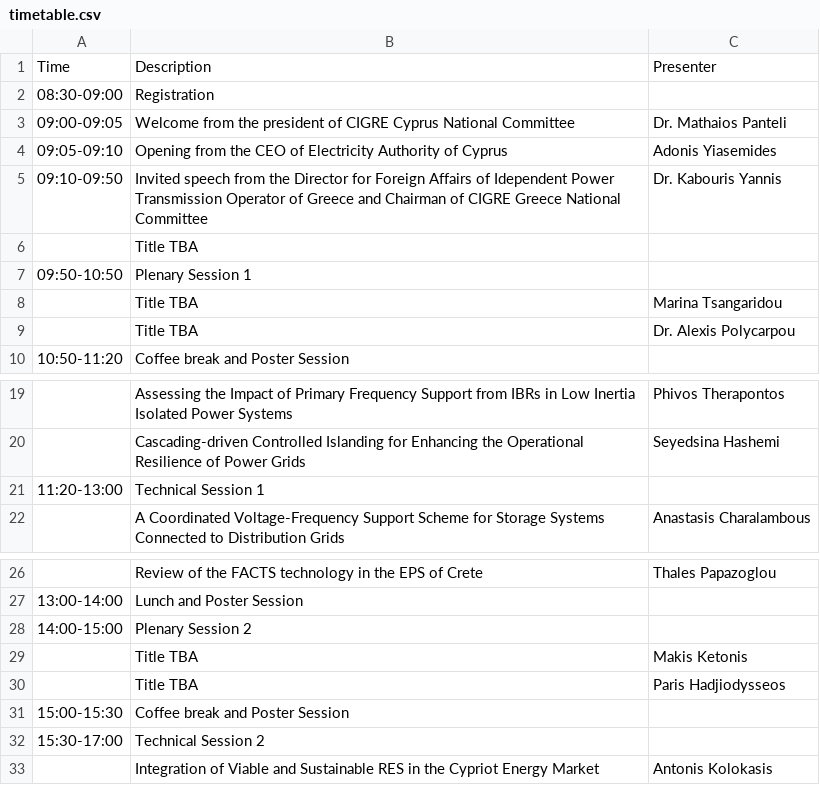
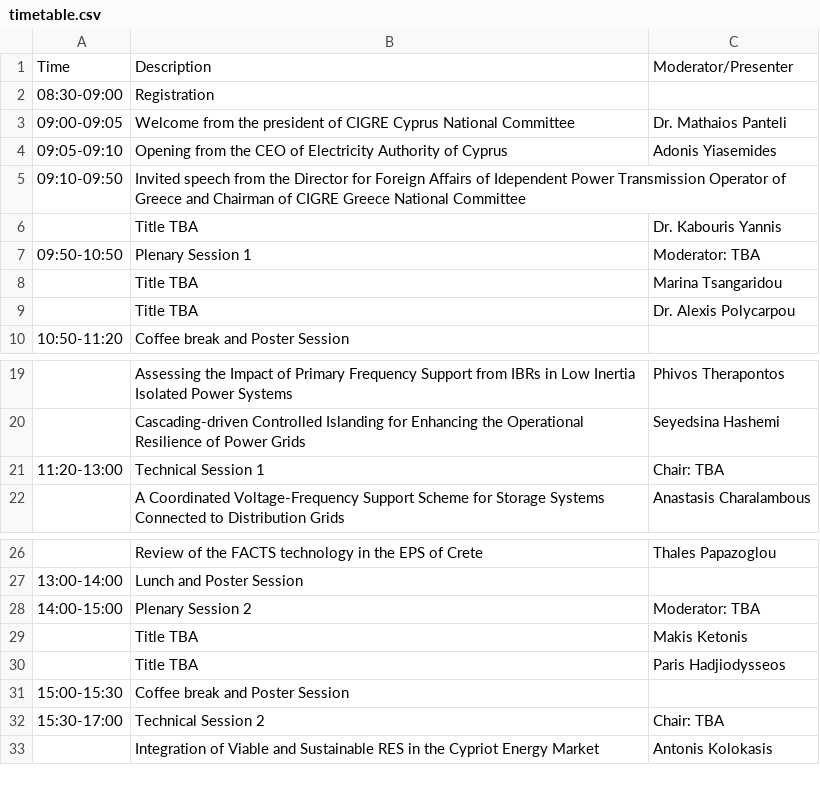
Before and after one commit to SPS-L/cigre-cyprus.org, a CSV file: content/conference/timetable.csv, drawn as a sheet; only a part is shown, gaps mark what is left out.

Commit message:
Updated event

```diff
--- a/content/conference/timetable.csv
+++ b/content/conference/timetable.csv
@@ -1,2 +1,2 @@
-Time; Description ; Presenter
+Time; Description ; Moderator/Presenter
 08:30-09:00; Registration ;
@@ -4,5 +4,5 @@ Time; Description ; Presenter
 09:05-09:10; Opening from the CEO of Electricity Authority of Cyprus ; Adonis Yiasemides
-09:10-09:50; Invited speech from the Director for Foreign Affairs of Idependent Power Transmission Operator of Greece and Chairman of CIGRE Greece National Committee ; Dr. Kabouris Yannis
-; Title TBA ;
-09:50-10:50; Plenary Session 1 ;
+09:10-09:50; Invited speech from the Director for Foreign Affairs of Idependent Power Transmission Operator of Greece and Chairman of CIGRE Greece National Committee ;
+; Title TBA ; Dr. Kabouris Yannis
+09:50-10:50; Plenary Session 1 ; Moderator: TBA
 ; Title TBA ; Marina Tsangaridou
@@ -20,3 +20,3 @@ Time; Description ; Presenter
 ; Cascading-driven Controlled Islanding for Enhancing the Operational Resilience of Power Grids; Seyedsina Hashemi
-11:20-13:00; Technical Session 1 ;
+11:20-13:00; Technical Session 1 ; Chair: TBA
 ; A Coordinated Voltage-Frequency Support Scheme for Storage Systems Connected to Distribution Grids; Anastasis Charalambous
@@ -27,3 +27,3 @@ Time; Description ; Presenter
 13:00-14:00; Lunch and Poster Session ;
-14:00-15:00; Plenary Session 2 ;
+14:00-15:00; Plenary Session 2 ; Moderator: TBA
 ; Title TBA; Makis Ketonis
@@ -31,3 +31,3 @@ Time; Description ; Presenter
 15:00-15:30; Coffee break and Poster Session ;
-15:30-17:00; Technical Session 2 ;
+15:30-17:00; Technical Session 2 ; Chair: TBA
 ; Integration of Viable and Sustainable RES in the Cypriot Energy Market; Antonis Kolokasis
```
